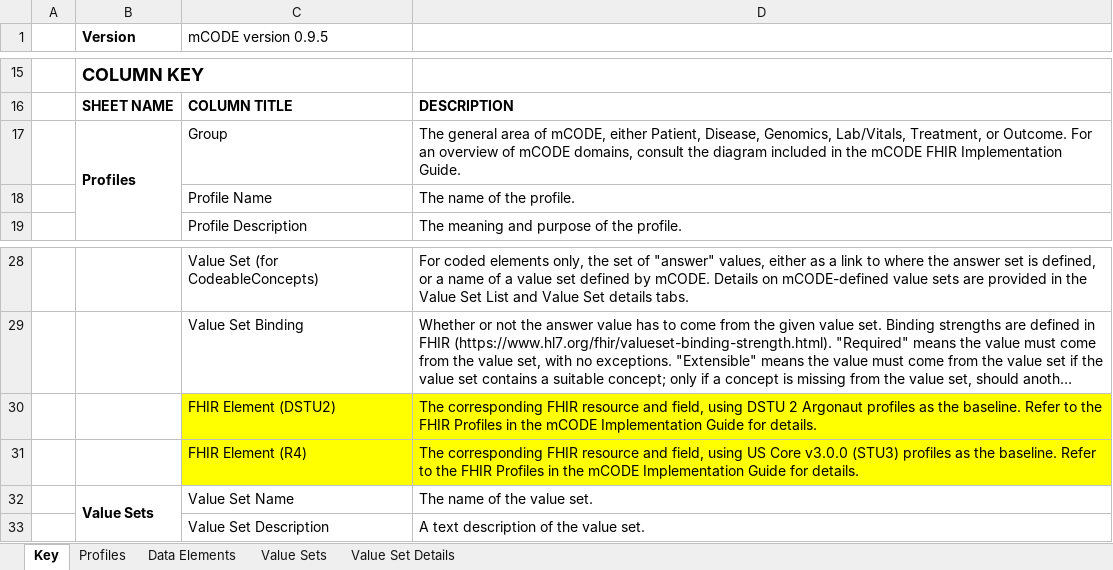
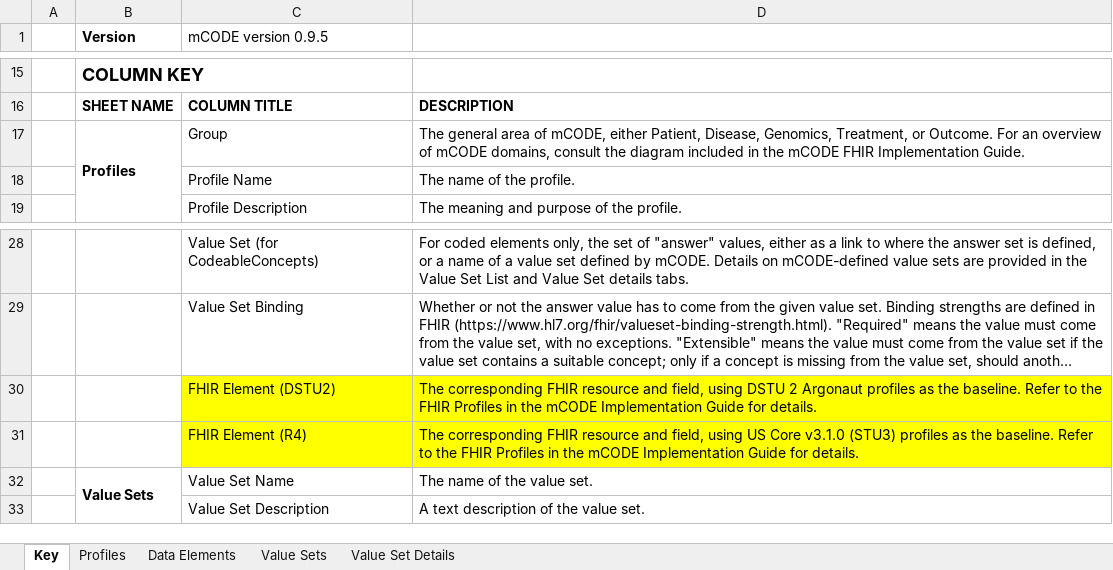
Before and after one commit to standardhealth/fsh-mcode, an Excel workbook: build/input/pagecontent/mCODEDataDictionary.xlsx, sheet Key, drawn as a sheet; only a part is shown, gaps mark what is left out; long unchanged cells end in …; values as stored, in another font and other column widths than the file's, no borders; the diff names each change by its address in the sheet, - before the commit and + after, or states it on an @@ line.

```diff
--- a/build/input/pagecontent/mCODEDataDictionary.xlsx (sheet Key)
+++ b/build/input/pagecontent/mCODEDataDictionary.xlsx (sheet Key)
-D17: …Disease, Genomics, Lab/Vitals, Treatment, or…
+D17: …Disease, Genomics, Treatment, or…
-D31: …US Core v3.0.0 (STU3) profiles…
+D31: …US Core v3.1.0 (STU3) profiles…
```
Also changed, not shown: sheet Value Set Details, sheet Value Sets.
